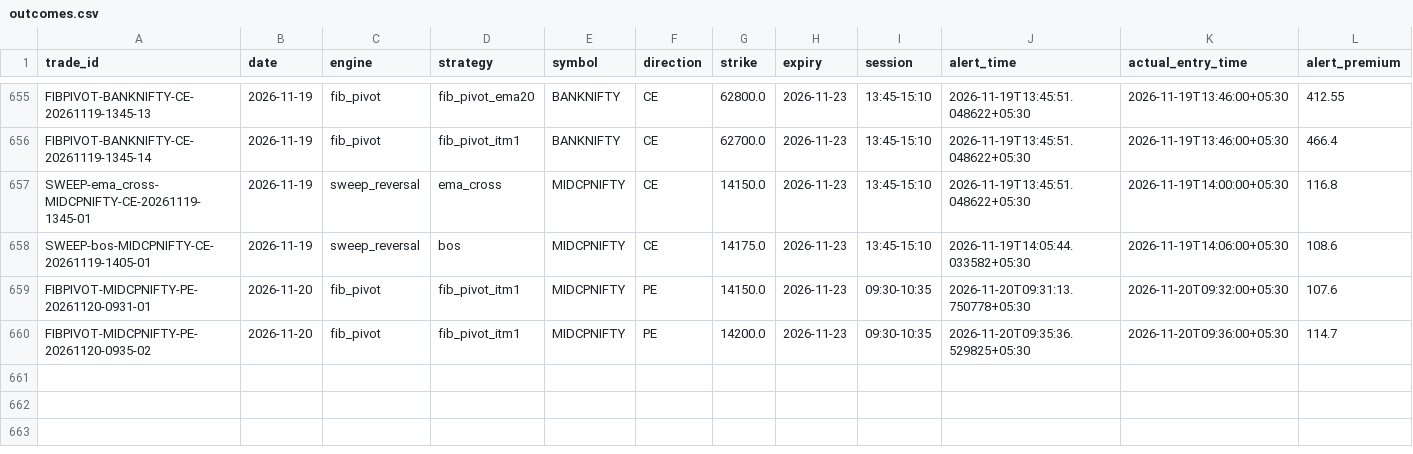
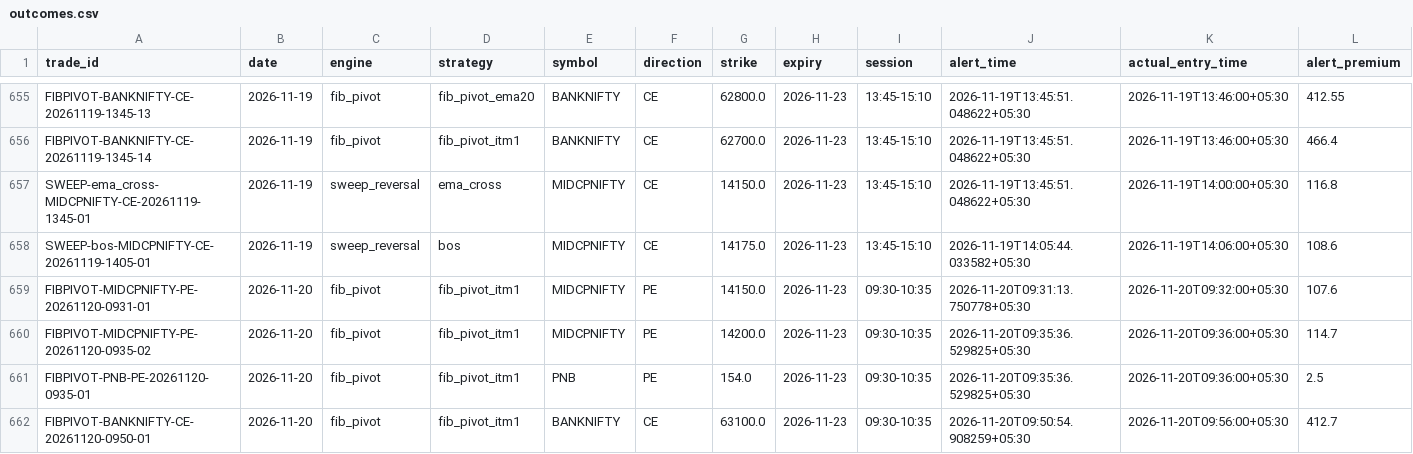
Before and after one commit to kothasanketh93-afk/options-alert-scanner, a CSV file: ledger/outcomes.csv, drawn as a sheet; only a part is shown, gaps mark what is left out; rows hold the shown columns only; the diff names each change by its address in the sheet, - before the commit and + after, or states it on an @@ line.

```diff
--- a/ledger/outcomes.csv
+++ b/ledger/outcomes.csv
+row 661: FIBPIVOT-PNB-PE-20261120-0935-01 | 2026-11-20 | fib_pivot | fib_pivot_itm1 | PNB | PE | 154.0 | 2026-11-23 | 09:30-10:35 | 2026-11-20T09:35:36.529825+05:30 | 2026-11-20T09:36:00+05:30 | 2.5
+row 662: FIBPIVOT-BANKNIFTY-CE-20261120-0950-01 | 2026-11-20 | fib_pivot | fib_pivot_itm1 | BANKNIFTY | CE | 63100.0 | 2026-11-23 | 09:30-10:35 | 2026-11-20T09:50:54.908259+05:30 | 2026-11-20T09:56:00+05:30 | 412.7
```
Also changed, not shown: ledger/pattern_tape/2026-11-20.csv, 3 other files.
